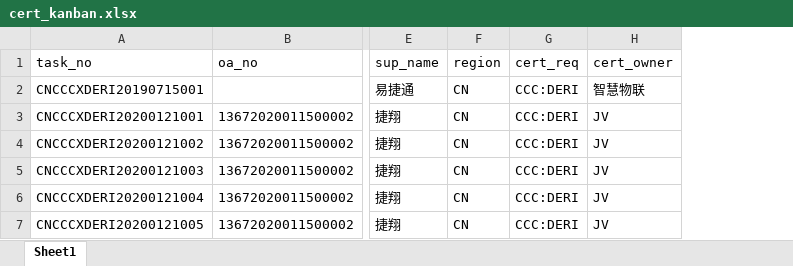
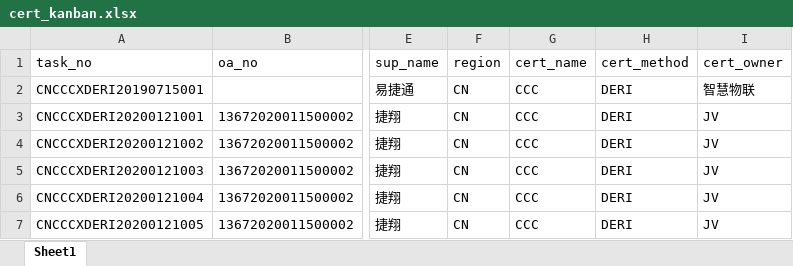
Before and after one commit to smartladus/QmServer, an Excel workbook: db_data/cert_kanban.xlsx, sheet Sheet1, drawn as a sheet; only a part is shown, gaps mark what is left out; values as stored, in another font and other column widths than the file's, no borders; removed rows and columns are numbered as before the commit, all else as after; the diff covers the shown part only; the diff names each change by its address in the sheet, - before the commit and + after, or states it on an @@ line.

```diff
--- a/db_data/cert_kanban.xlsx (sheet Sheet1)
+++ b/db_data/cert_kanban.xlsx (sheet Sheet1)
-column G (cert_req), rows 2-7: all CCC:DERI
+column G (cert_name), rows 2-7: all CCC
+column H (cert_method), rows 2-7: all DERI
```
Also changed, not shown: 2 added rows and 6 edited cells elsewhere in this sheet, 8 other files.
